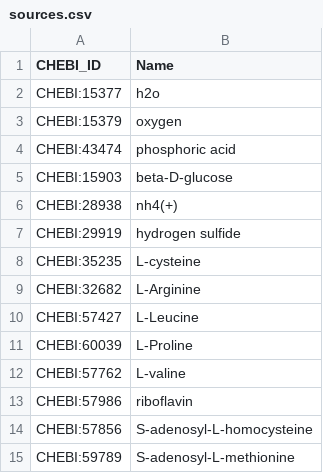
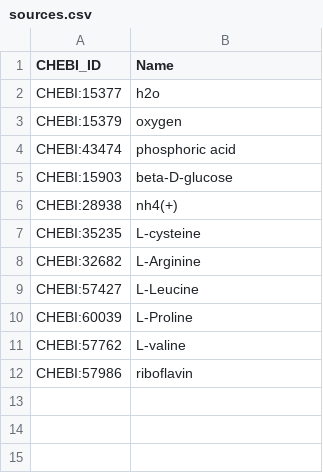
Before and after one commit to HettieC/StaphylococcusAureus, a CSV file: data/model/exchanges/sources.csv, drawn as a sheet; the diff names each change by its address in the sheet, - before the commit and + after, or states it on an @@ line.

Commit message:
only methionine not produced

```diff
--- a/data/model/exchanges/sources.csv
+++ b/data/model/exchanges/sources.csv
-row 7: CHEBI:29919 | hydrogen sulfide
-row 14: CHEBI:57856 | S-adenosyl-L-homocysteine
-row 15: CHEBI:59789 | S-adenosyl-L-methionine
```
Also changed, not shown: data/model/gapfilling_reactions.csv, data/model/metabolic_reactions.csv, 11 other files.
